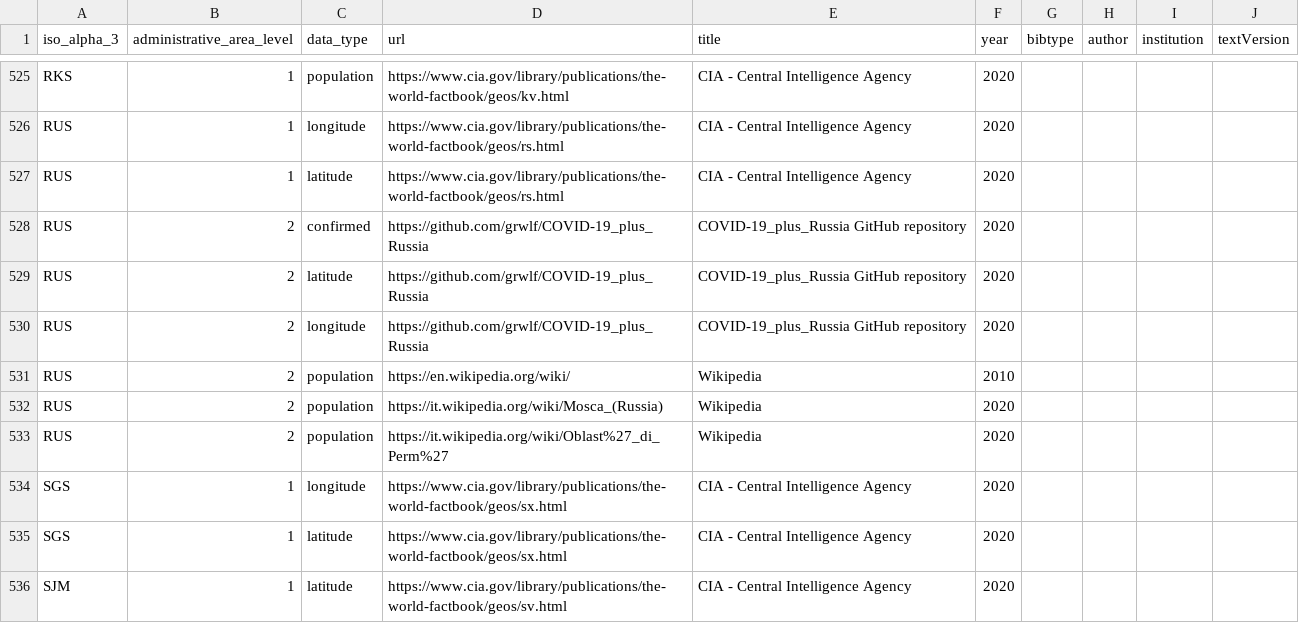
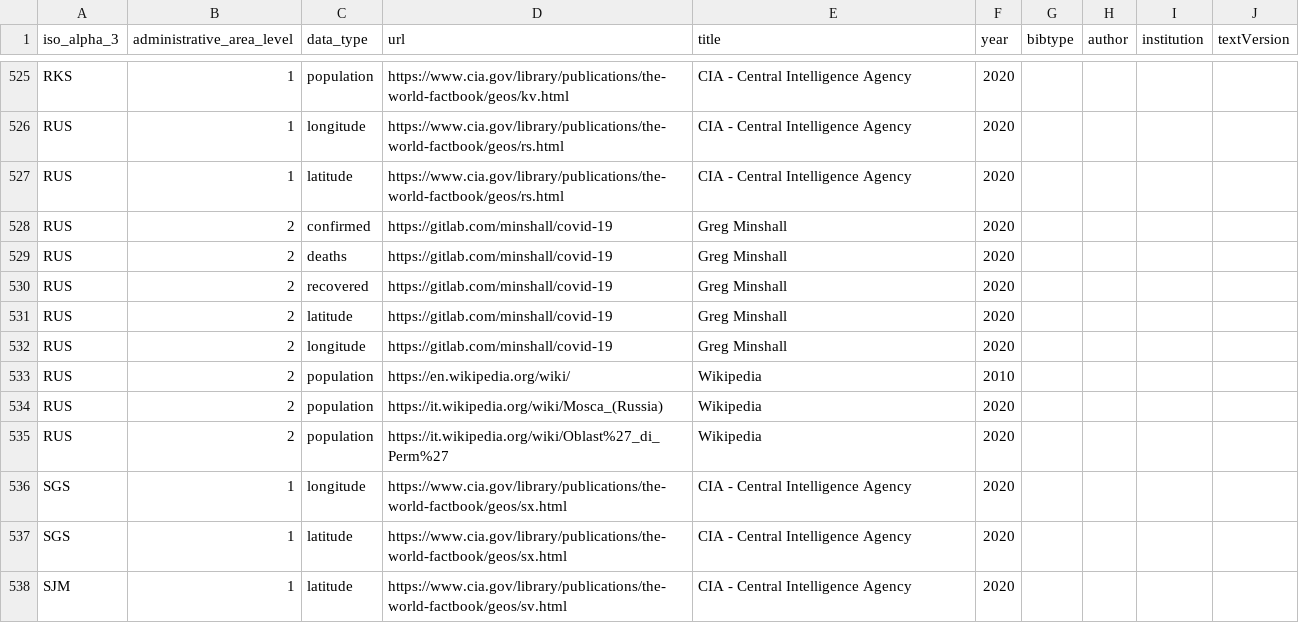
Before and after one commit to covid19datahub/COVID19, a CSV file: inst/extdata/src.csv, drawn as a sheet; only a part is shown, gaps mark what is left out.

```diff
--- a/inst/extdata/src.csv
+++ b/inst/extdata/src.csv
@@ -527,5 +527,7 @@
 "RUS",1,"latitude","https://www.cia.gov/library/publications/the-world-factbook/geos/rs.html","CIA - Central Intelligence Agency","2020",,,,
-"RUS",2,"confirmed","https://github.com/grwlf/COVID-19_plus_Russia","COVID-19_plus_Russia GitHub repository","2020",,,,
-"RUS",2,"latitude","https://github.com/grwlf/COVID-19_plus_Russia","COVID-19_plus_Russia GitHub repository","2020",,,,
-"RUS",2,"longitude","https://github.com/grwlf/COVID-19_plus_Russia","COVID-19_plus_Russia GitHub repository","2020",,,,
+"RUS",2,"confirmed","https://gitlab.com/minshall/covid-19","Greg Minshall","2020",,,,
+"RUS",2,"deaths","https://gitlab.com/minshall/covid-19","Greg Minshall","2020",,,,
+"RUS",2,"recovered","https://gitlab.com/minshall/covid-19","Greg Minshall","2020",,,,
+"RUS",2,"latitude","https://gitlab.com/minshall/covid-19","Greg Minshall","2020",,,,
+"RUS",2,"longitude","https://gitlab.com/minshall/covid-19","Greg Minshall","2020",,,,
 "RUS",2,"population","https://en.wikipedia.org/wiki/","Wikipedia","2010",,,,
```
Also changed, not shown: inst/extdata/db/RUS.csv, 2 other files.
